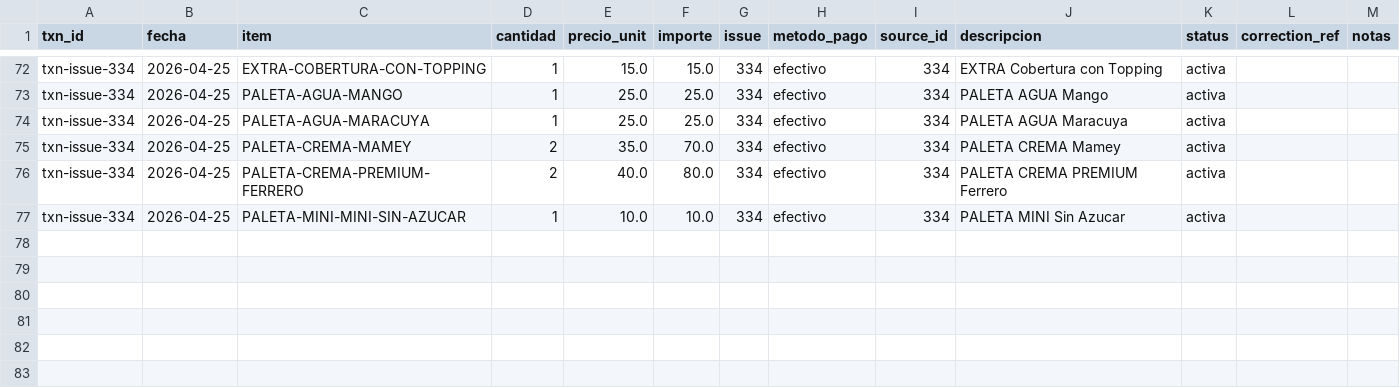
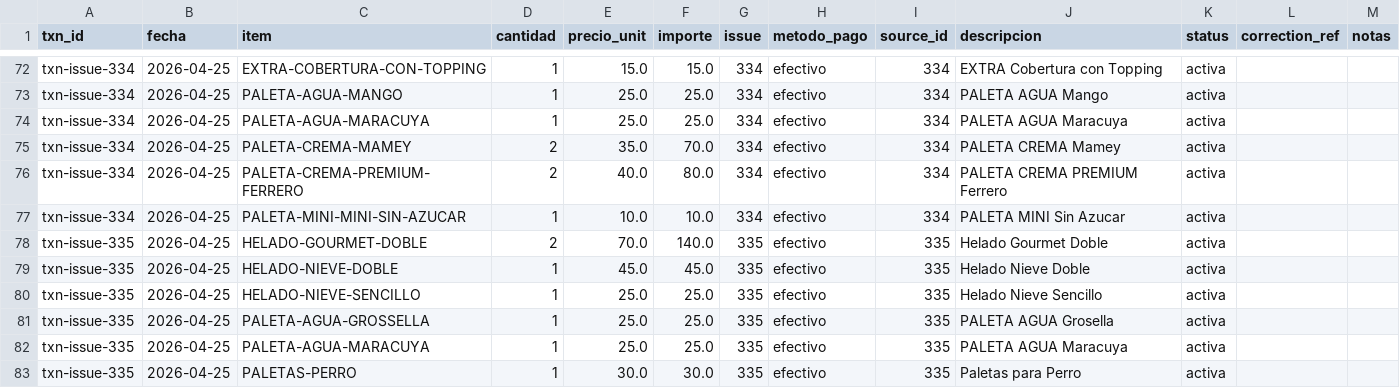
Before and after one commit to OswaldoCasillas/Ventas, a CSV file: docs/diario/2026-04-25-ventas.csv, drawn as a sheet; only a part is shown, gaps mark what is left out.

```diff
--- a/docs/diario/2026-04-25-ventas.csv
+++ b/docs/diario/2026-04-25-ventas.csv
@@ -77 +77,7 @@ txn-issue-334,2026-04-25,PALETA-CREMA-PREMIUM-FERRERO,2,40.0,80.0,334,efectivo,3
 txn-issue-334,2026-04-25,PALETA-MINI-MINI-SIN-AZUCAR,1,10.0,10.0,334,efectivo,334,PALETA MINI Sin Azucar,activa,,
+txn-issue-335,2026-04-25,HELADO-GOURMET-DOBLE,2,70.0,140.0,335,efectivo,335,Helado Gourmet Doble,activa,,
+txn-issue-335,2026-04-25,HELADO-NIEVE-DOBLE,1,45.0,45.0,335,efectivo,335,Helado Nieve Doble,activa,,
+txn-issue-335,2026-04-25,HELADO-NIEVE-SENCILLO,1,25.0,25.0,335,efectivo,335,Helado Nieve Sencillo,activa,,
+txn-issue-335,2026-04-25,PALETA-AGUA-GROSSELLA,1,25.0,25.0,335,efectivo,335,PALETA AGUA Grosella,activa,,
+txn-issue-335,2026-04-25,PALETA-AGUA-MARACUYA,1,25.0,25.0,335,efectivo,335,PALETA AGUA Maracuya,activa,,
+txn-issue-335,2026-04-25,PALETAS-PERRO,1,30.0,30.0,335,efectivo,335,Paletas para Perro,activa,,
```
Also changed, not shown: data/inventory.csv, data/processed_events.csv, 4 other files.
